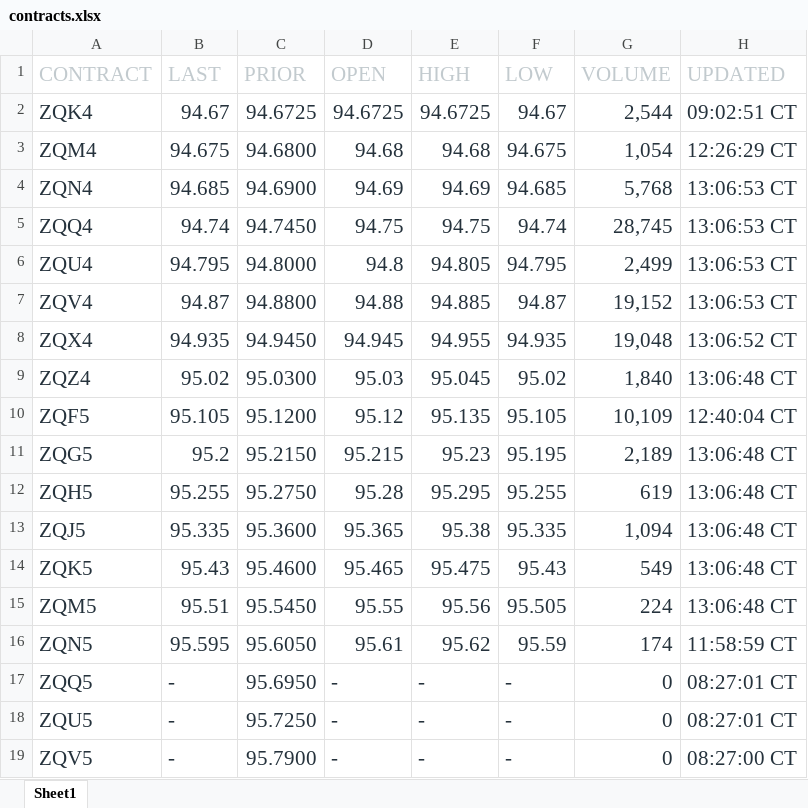
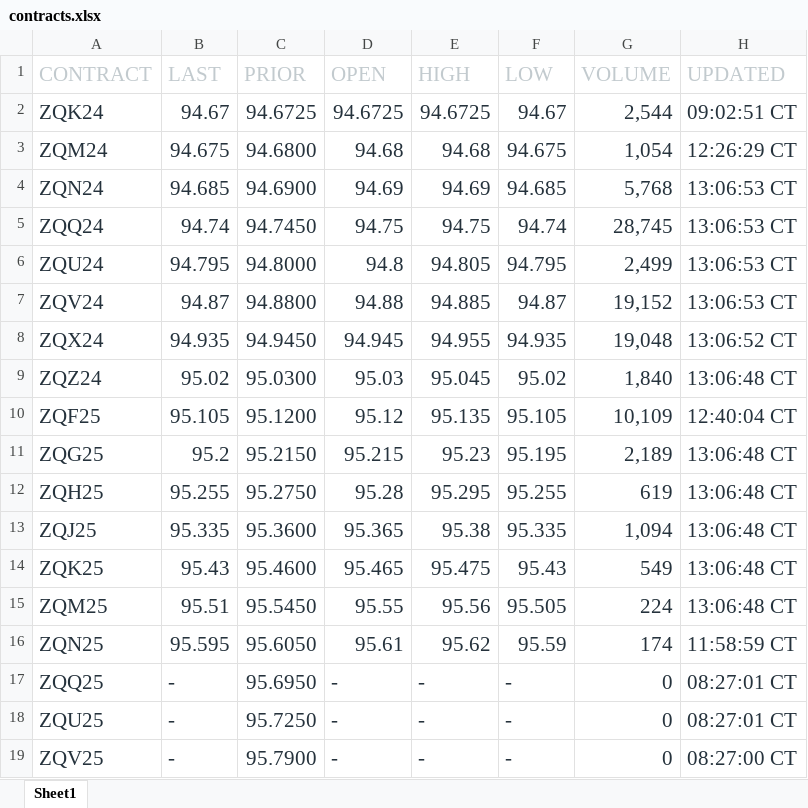
Before and after one commit to jackidney/fedtool, an Excel workbook: data/contracts.xlsx, sheet Sheet1, drawn as a sheet; values as stored, in another font and other column widths than the file's, no borders; the diff names each change by its address in the sheet, - before the commit and + after, or states it on an @@ line.

```diff
--- a/data/contracts.xlsx (sheet Sheet1)
+++ b/data/contracts.xlsx (sheet Sheet1)
-A2 (CONTRACT): ZQK4
+A2 (CONTRACT): ZQK24
-A3 (CONTRACT): ZQM4
+A3 (CONTRACT): ZQM24
-A4 (CONTRACT): ZQN4
+A4 (CONTRACT): ZQN24
-A5 (CONTRACT): ZQQ4
+A5 (CONTRACT): ZQQ24
-A6 (CONTRACT): ZQU4
+A6 (CONTRACT): ZQU24
-A7 (CONTRACT): ZQV4
+A7 (CONTRACT): ZQV24
-A8 (CONTRACT): ZQX4
+A8 (CONTRACT): ZQX24
-A9 (CONTRACT): ZQZ4
+A9 (CONTRACT): ZQZ24
-A10 (CONTRACT): ZQF5
+A10 (CONTRACT): ZQF25
-A11 (CONTRACT): ZQG5
+A11 (CONTRACT): ZQG25
-A12 (CONTRACT): ZQH5
+A12 (CONTRACT): ZQH25
-A13 (CONTRACT): ZQJ5
+A13 (CONTRACT): ZQJ25
-A14 (CONTRACT): ZQK5
+A14 (CONTRACT): ZQK25
-A15 (CONTRACT): ZQM5
+A15 (CONTRACT): ZQM25
-A16 (CONTRACT): ZQN5
+A16 (CONTRACT): ZQN25
-A17 (CONTRACT): ZQQ5
+A17 (CONTRACT): ZQQ25
-A18 (CONTRACT): ZQU5
+A18 (CONTRACT): ZQU25
-A19 (CONTRACT): ZQV5
+A19 (CONTRACT): ZQV25
```
Also changed, not shown: data/fomc_data.xlsx, 1 other file.
